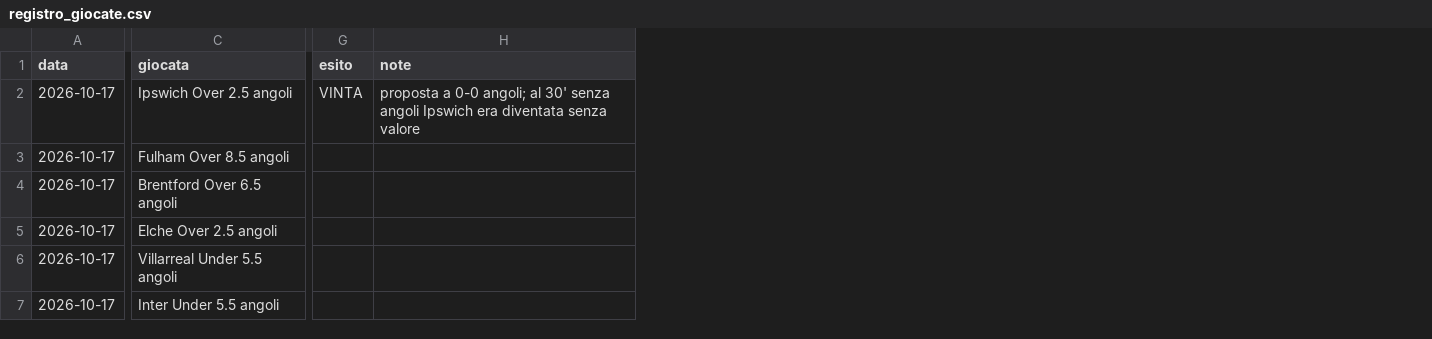
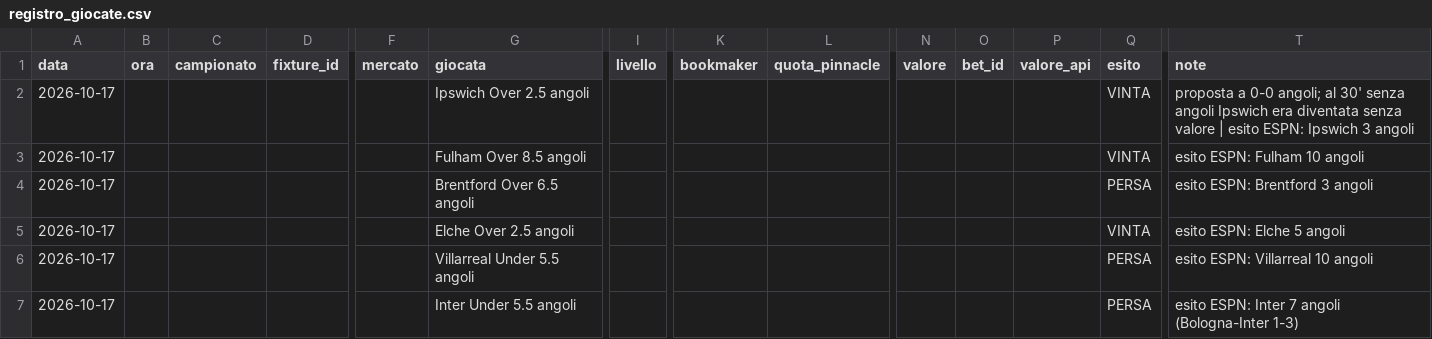
Before and after one commit to spiri878-sys/Trading-ICT, a CSV file: football/output/registro_giocate.csv, drawn as a sheet; only a part is shown, gaps mark what is left out; addresses are those after the commit; the diff covers the shown part only; the diff names each change by its address in the sheet, - before the commit and + after, or states it on an @@ line.

```diff
--- a/football/output/registro_giocate.csv
+++ b/football/output/registro_giocate.csv
+column B (ora), empty
+column C (campionato), empty
+column D (fixture_id), empty
+column F (mercato), empty
+column I (livello), empty
+column K (bookmaker), empty
+column L (quota_pinnacle), empty
+column N (valore), empty
+column O (bet_id), empty
+column P (valore_api), empty
-T2 (note): …senza valore
+T2 (note): …senza valore | esito ESPN: Ipswich 3 angoli
-Q3 (esito): (empty)
+Q3 (esito): VINTA
-T3 (note): (empty)
+T3 (note): esito ESPN: Fulham 10 angoli
-Q4 (esito): (empty)
+Q4 (esito): PERSA
-T4 (note): (empty)
+T4 (note): esito ESPN: Brentford 3 angoli
-Q5 (esito): (empty)
+Q5 (esito): VINTA
-T5 (note): (empty)
+T5 (note): esito ESPN: Elche 5 angoli
-Q6:Q7 (esito): (empty)
+Q6:Q7 (esito): PERSA
-T6 (note): (empty)
+T6 (note): esito ESPN: Villarreal 10 angoli
-T7 (note): (empty)
+T7 (note): esito ESPN: Inter 7 angoli (Bologna-Inter 1-3)
```
Also changed, not shown: 2 added columns elsewhere in this file, 4 other files.
